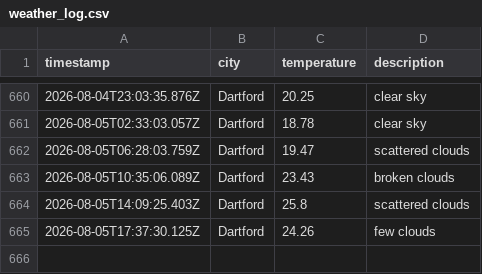
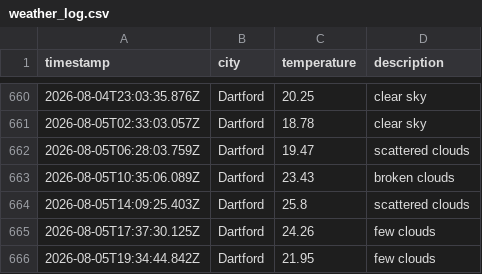
Before and after one commit to sk850/Weather-app-js, a CSV file: data/weather_log.csv, drawn as a sheet; only a part is shown, gaps mark what is left out.

```diff
--- a/data/weather_log.csv
+++ b/data/weather_log.csv
@@ -665 +665,2 @@ timestamp,city,temperature,description
 2026-08-05T17:37:30.125Z,Dartford,24.26,few clouds
+2026-08-05T19:34:44.842Z,Dartford,21.95,few clouds
```
Also changed, not shown: 1 other file.
